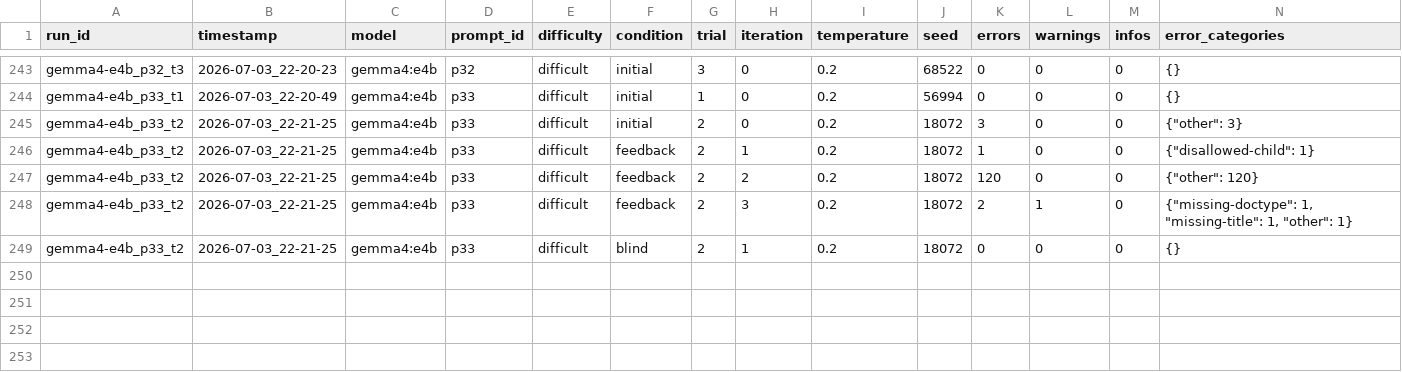
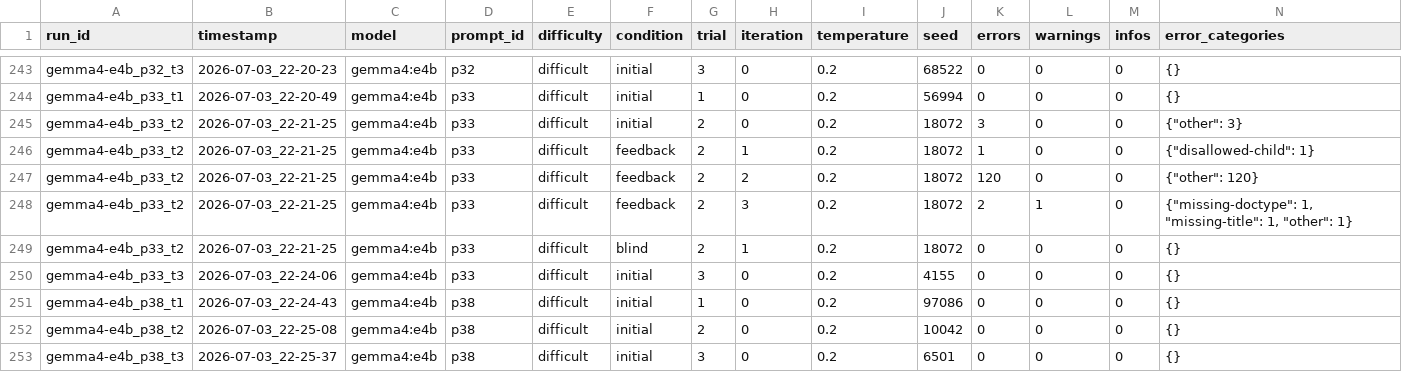
Before and after one commit to Harmxn02/LLM-Validator, a CSV file: results/experiments.csv, drawn as a sheet; only a part is shown, gaps mark what is left out; rows hold the shown columns only; the diff names each change by its address in the sheet, - before the commit and + after, or states it on an @@ line.

Commit message:
Update experiments.csv

```diff
--- a/results/experiments.csv
+++ b/results/experiments.csv
+row 250: gemma4-e4b_p33_t3 | 2026-07-03_22-24-06 | gemma4:e4b | p33 | difficult | initial | 3 | 0 | 0.2 | 4155 | 0 | 0 | 0 | {}
+row 251: gemma4-e4b_p38_t1 | 2026-07-03_22-24-43 | gemma4:e4b | p38 | difficult | initial | 1 | 0 | 0.2 | 97086 | 0 | 0 | 0 | {}
+row 252: gemma4-e4b_p38_t2 | 2026-07-03_22-25-08 | gemma4:e4b | p38 | difficult | initial | 2 | 0 | 0.2 | 10042 | 0 | 0 | 0 | {}
+row 253: gemma4-e4b_p38_t3 | 2026-07-03_22-25-37 | gemma4:e4b | p38 | difficult | initial | 3 | 0 | 0.2 | 6501 | 0 | 0 | 0 | {}
```
